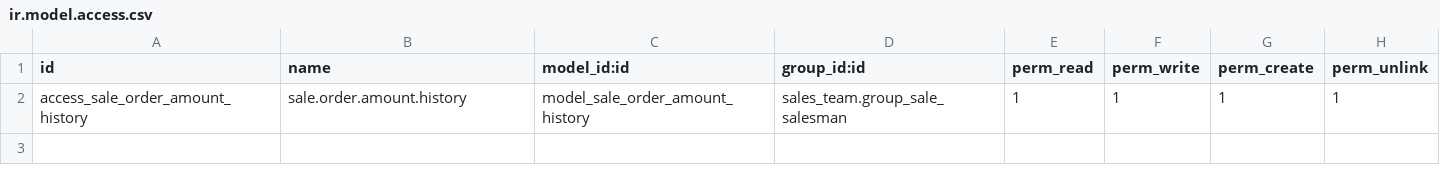
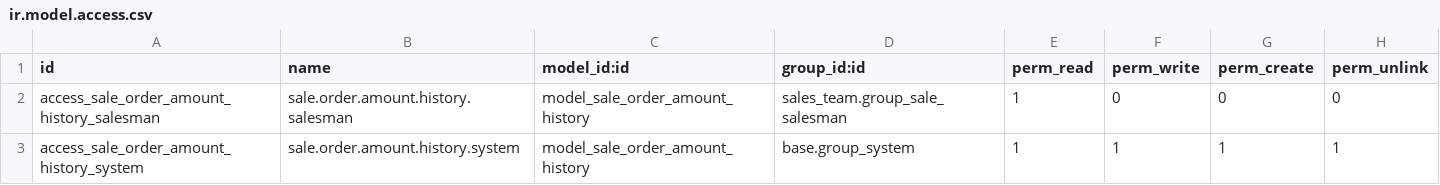
Before and after one commit to qrtl/asx-custom, a CSV file: sale_order_amount_history/security/ir.model.access.csv, drawn as a sheet.

```diff
--- a/sale_order_amount_history/security/ir.model.access.csv
+++ b/sale_order_amount_history/security/ir.model.access.csv
@@ -1,2 +1,3 @@
 id,name,model_id:id,group_id:id,perm_read,perm_write,perm_create,perm_unlink
-access_sale_order_amount_history,sale.order.amount.history,model_sale_order_amount_history,sales_team.group_sale_salesman,1,1,1,1
+access_sale_order_amount_history_salesman,sale.order.amount.history.salesman,model_sale_order_amount_history,sales_team.group_sale_salesman,1,0,0,0
+access_sale_order_amount_history_system,sale.order.amount.history.system,model_sale_order_amount_history,base.group_system,1,1,1,1
```
Also changed, not shown: 3 other files.
